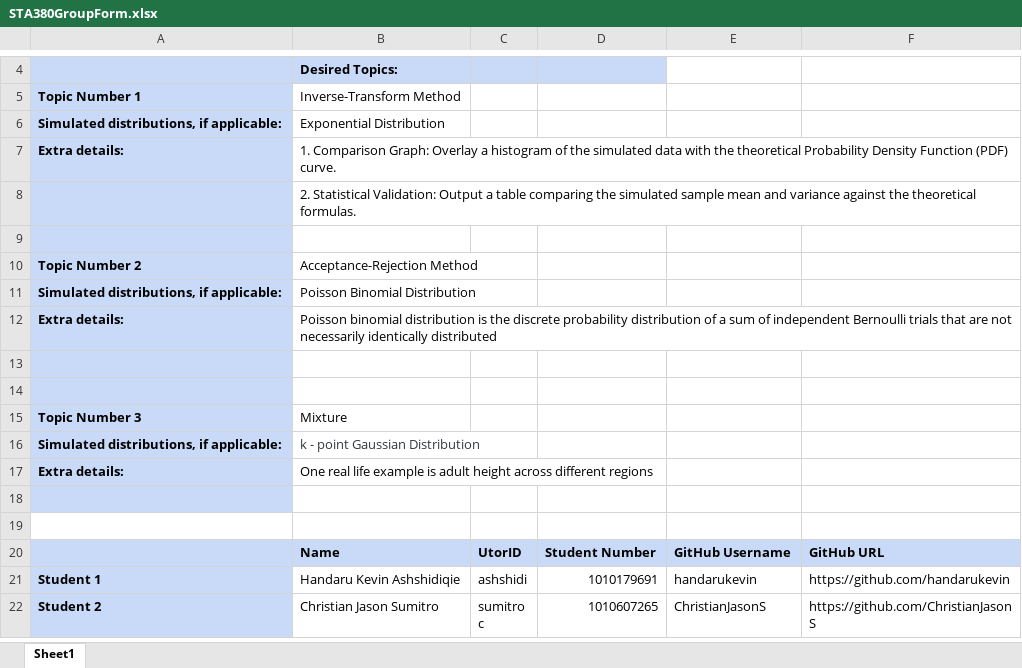
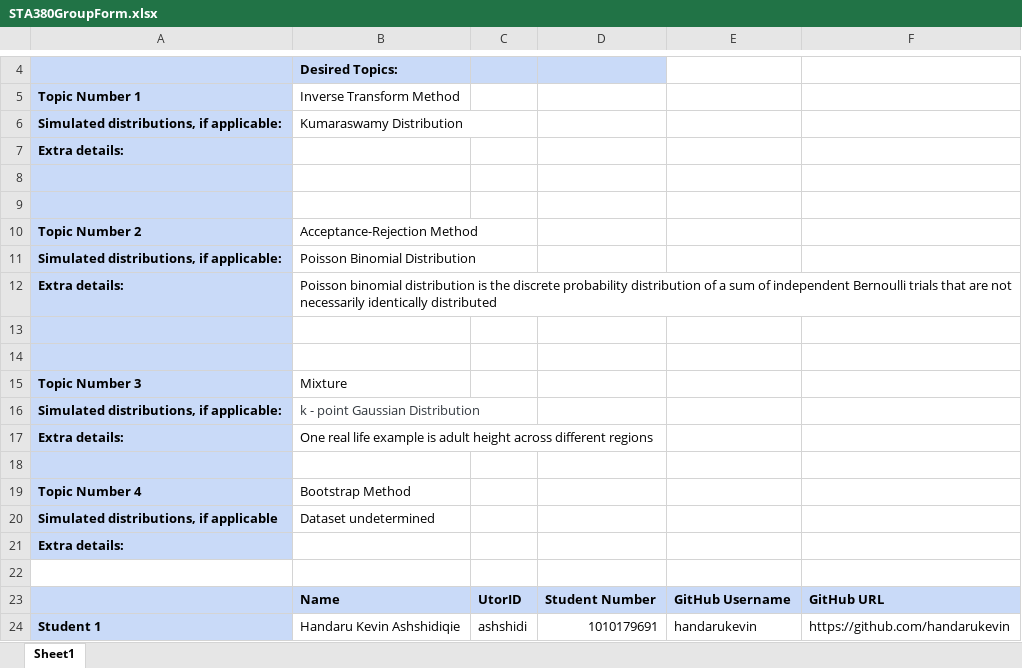
Before and after one commit to ChristianJasonS/STA380Project, an Excel workbook: Submissions/Group Formation/STA380GroupForm.xlsx, sheet Sheet1, drawn as a sheet; only a part is shown, gaps mark what is left out; the shorter side is filled out with more unchanged rows; values as stored, in another font and other column widths than the file's, no borders; the diff names each change by its address in the sheet, - before the commit and + after, or states it on an @@ line.

Commit message:
Update STA380GroupForm.xlsx

```diff
--- a/Submissions/Group Formation/STA380GroupForm.xlsx (sheet Sheet1)
+++ b/Submissions/Group Formation/STA380GroupForm.xlsx (sheet Sheet1)
-B5: Inverse-Transform Method
+B5: Inverse Transform Method
-B6 (Inverse Transform Method): Exponential Distribution
+B6 (Inverse Transform Method): Kumaraswamy Distribution
-B7 (Inverse Transform Method): 1. Comparison Graph: Overlay a histogram of the simulated data with the theoretical Probability Density Function (PDF) curve.
+B7 (Inverse Transform Method): (empty)
-B8 (Inverse Transform Method): 2. Statistical Validation: Output a table comparing the simulated sample mean and variance against the theoretical formulas.
+B8 (Inverse Transform Method): (empty)
+row 19: Topic Number 4 | Bootstrap Method
+row 20: Simulated distributions, if applicable | Dataset undetermined
+row 21: Extra details:
```
